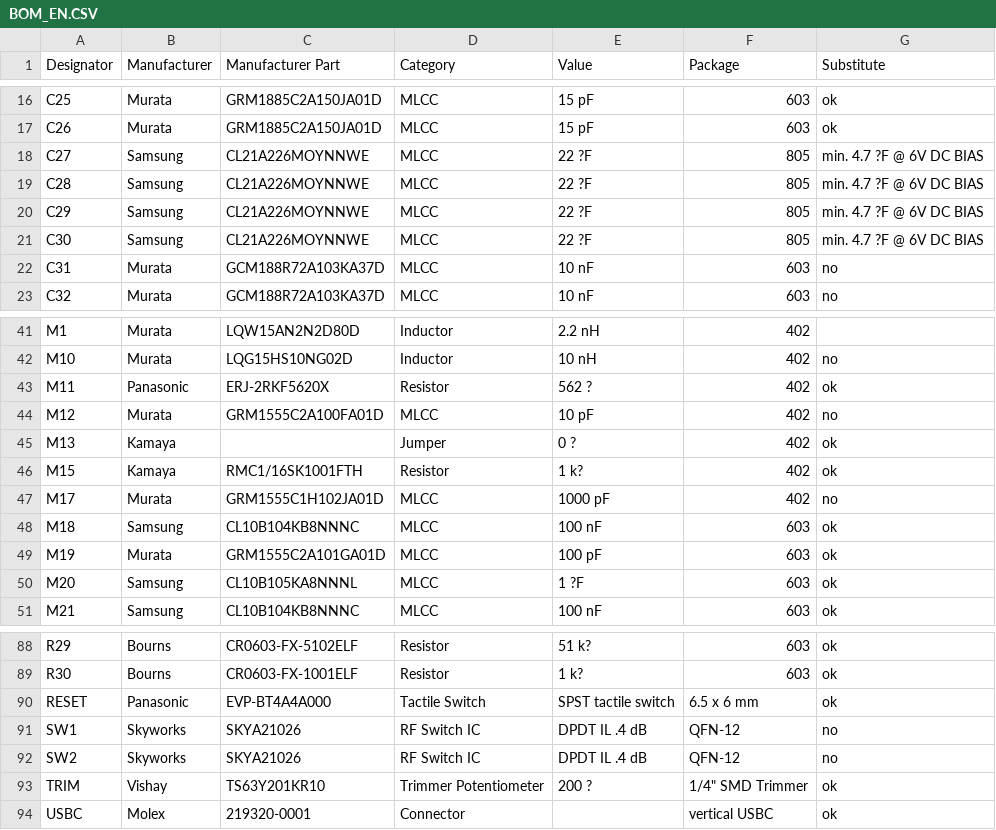
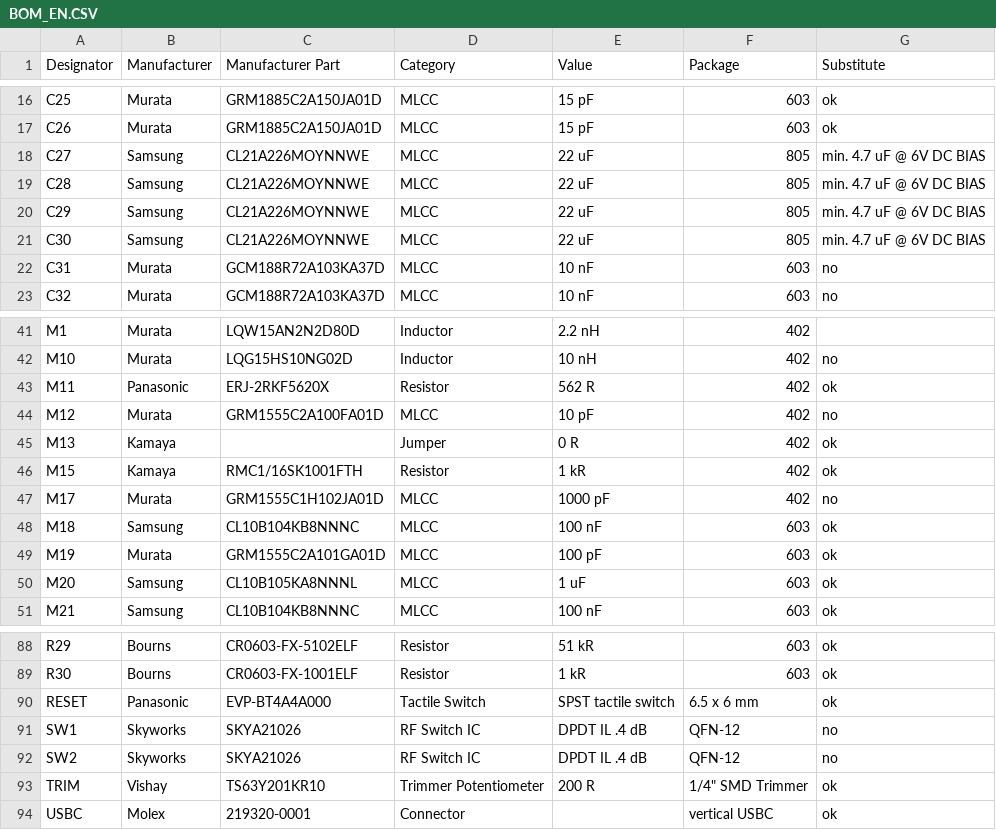
Before and after one commit to mkultr44/VT-AMP, a CSV file: BOM_EN.CSV, drawn as a sheet; only a part is shown, gaps mark what is left out; the diff covers the shown part only; the diff names each change by its address in the sheet, - before the commit and + after, or states it on an @@ line.

```diff
--- a/BOM_EN.CSV
+++ b/BOM_EN.CSV
-E18:E21 (Value): 22 ?F
+E18:E21 (Value): 22 uF
-G18:G21 (Substitute): min. 4.7 ?F @ 6V DC BIAS
+G18:G21 (Substitute): min. 4.7 uF @ 6V DC BIAS
-E43 (Value): 562 ?
+E43 (Value): 562 R
-E45 (Value): 0 ?
+E45 (Value): 0 R
-E46 (Value): 1 k?
+E46 (Value): 1 kR
-E50 (Value): 1 ?F
+E50 (Value): 1 uF
-E88 (Value): 51 k?
+E88 (Value): 51 kR
-E89 (Value): 1 k?
+E89 (Value): 1 kR
-E93 (Value): 200 ?
+E93 (Value): 200 R
```
Also changed, not shown: 22 edited cells elsewhere in this file.
